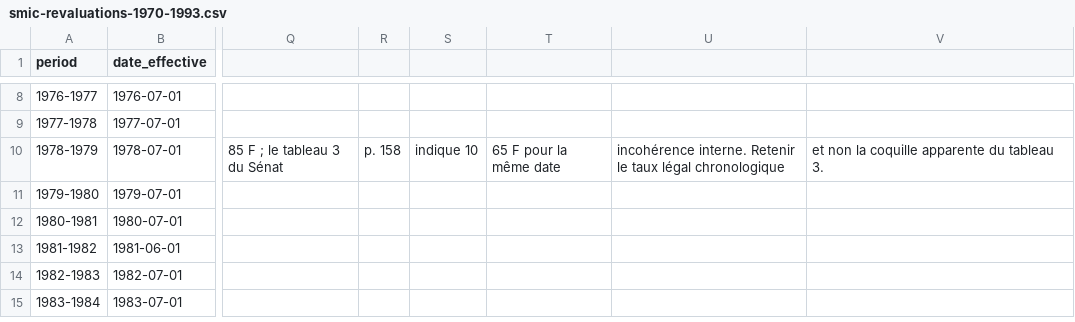
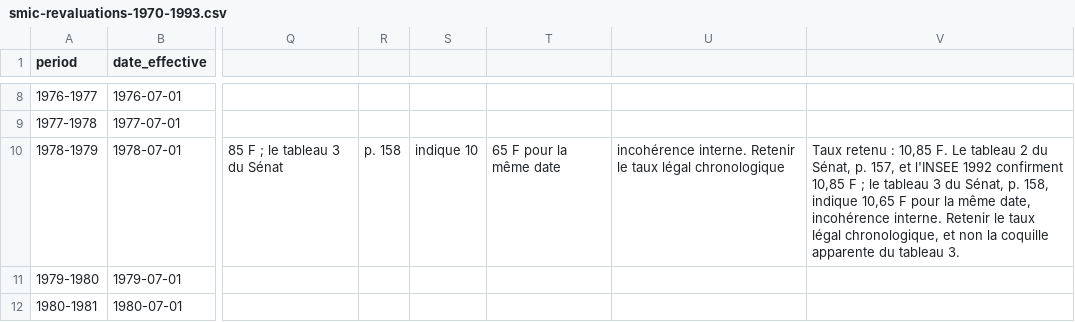
Before and after one commit to JM-Brun/society-lab, a CSV file: data/smic-revaluations-1970-1993.csv, drawn as a sheet; only a part is shown, gaps mark what is left out; the shorter side is filled out with more unchanged rows; the diff names each change by its address in the sheet, - before the commit and + after, or states it on an @@ line.

Commit message:
Quote French source note with comma decimals in CSV

```diff
--- a/data/smic-revaluations-1970-1993.csv
+++ b/data/smic-revaluations-1970-1993.csv
-V10: et non…
+V10: Taux retenu : 10,85 F. Le tableau 2 du Sénat, p. 157, et l'INSEE 1992 confirment 10,85 F ; le tableau 3 du Sénat, p. 158, indique 10,65 F pour la même date, incohérence interne. Retenir le taux légal chronologique, et non…
```
